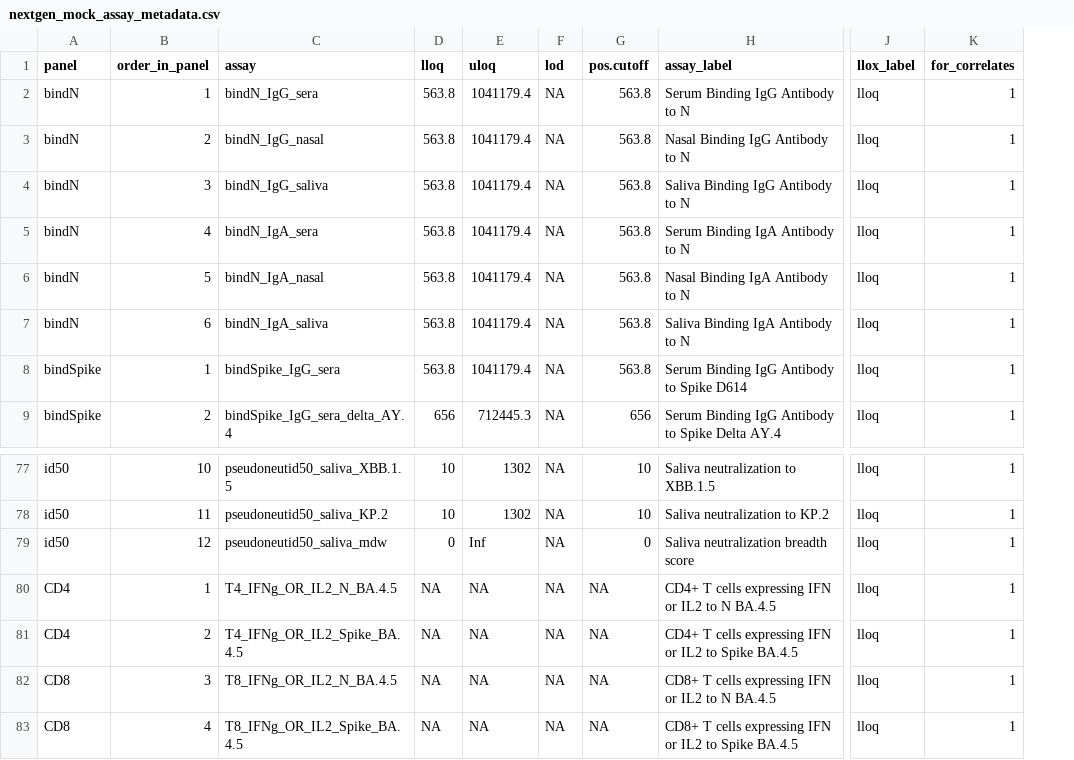
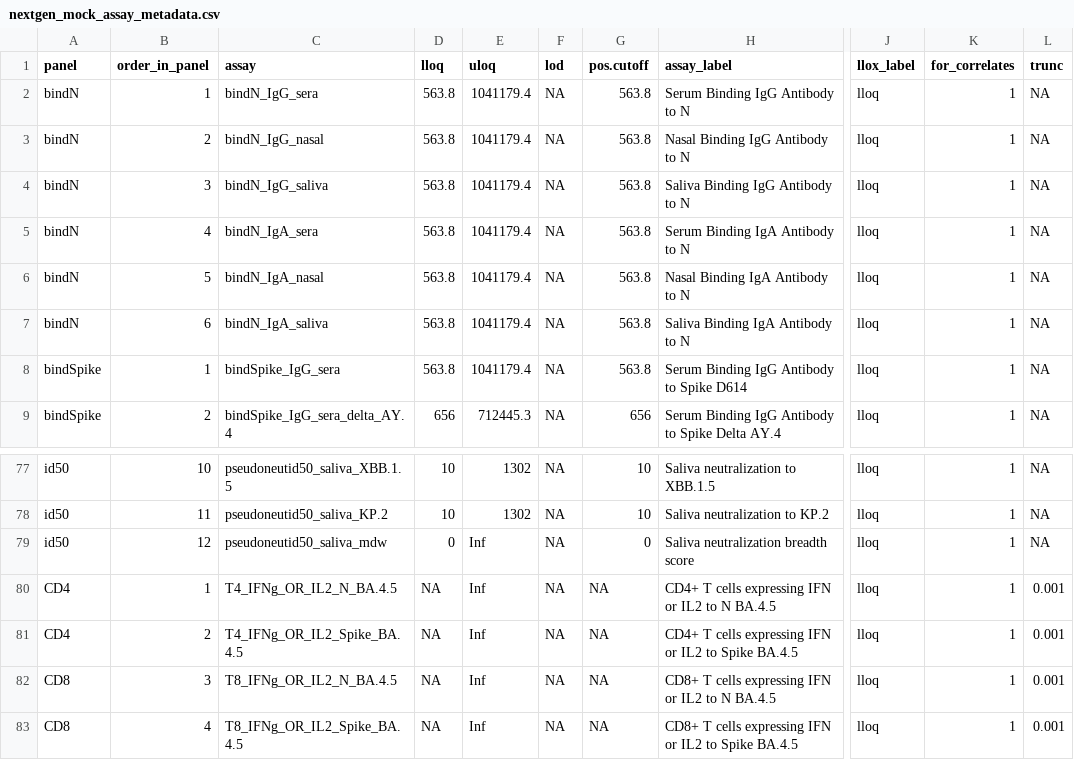
Before and after one commit to CoVPN/correlates_reporting2, a CSV file: assay_metadata/nextgen_mock_assay_metadata.csv, drawn as a sheet; only a part is shown, gaps mark what is left out; the diff names each change by its address in the sheet, - before the commit and + after, or states it on an @@ line.

Commit message:
add Trunc and update uloq for T cells

```diff
--- a/assay_metadata/nextgen_mock_assay_metadata.csv
+++ b/assay_metadata/nextgen_mock_assay_metadata.csv
+column L (trunc), rows 2-9: all NA; rows 77-83: NA | NA | NA | 0.001 | 0.001 | 0.001 | 0.001
-E80:E83 (uloq): NA
+E80:E83 (uloq): Inf
```
